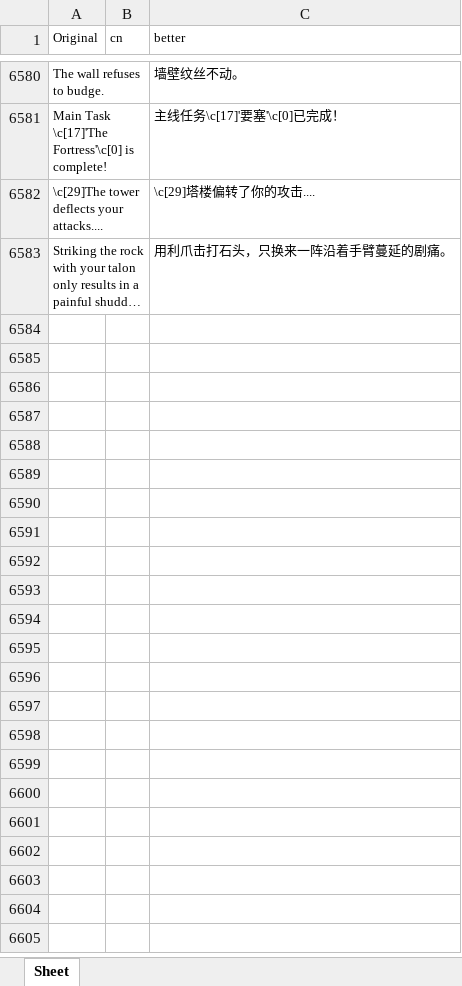
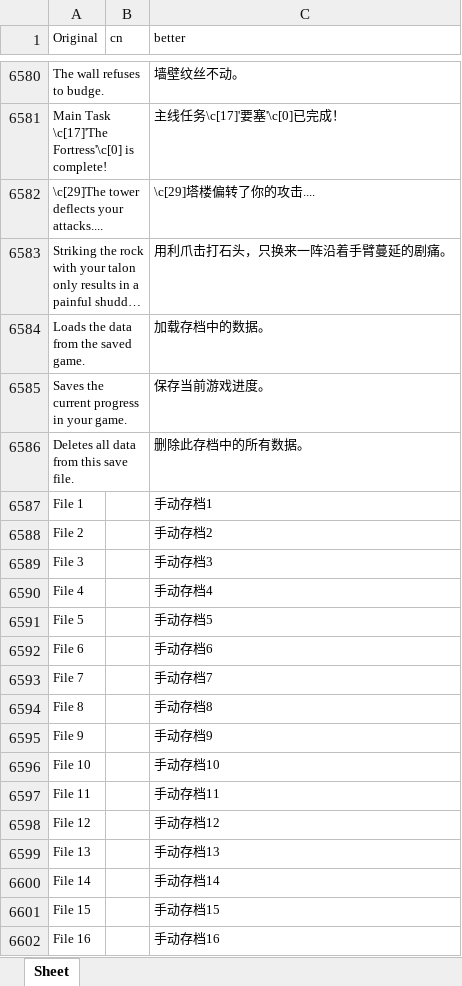
Before and after one commit to YLSH123/prowler-cn-localization, an Excel workbook: game_messages - cn.xlsx, sheet Sheet, drawn as a sheet; only a part is shown, gaps mark what is left out; long unchanged cells end in …; values as stored, in another font and other column widths than the file's, no borders; the diff covers the shown part only; the diff names each change by its address in the sheet, - before the commit and + after, or states it on an @@ line.

Commit message:
Update game_messages - cn.xlsx

```diff
--- a/game_messages - cn.xlsx (sheet Sheet)
+++ b/game_messages - cn.xlsx (sheet Sheet)
+row 6584: Loads the data from the saved game. |  | 加载存档中的数据。
+row 6585: Saves the current progress in your game. |  | 保存当前游戏进度。
+row 6586: Deletes all data from this save file. |  | 删除此存档中的所有数据。
+row 6587: File 1 |  | 手动存档1
+row 6588: File 2 |  | 手动存档2
+row 6589: File 3 |  | 手动存档3
+row 6590: File 4 |  | 手动存档4
+row 6591: File 5 |  | 手动存档5
+row 6592: File 6 |  | 手动存档6
+row 6593: File 7 |  | 手动存档7
+row 6594: File 8 |  | 手动存档8
+row 6595: File 9 |  | 手动存档9
+row 6596: File 10 |  | 手动存档10
+row 6597: File 11 |  | 手动存档11
+row 6598: File 12 |  | 手动存档12
+row 6599: File 13 |  | 手动存档13
+row 6600: File 14 |  | 手动存档14
+row 6601: File 15 |  | 手动存档15
+row 6602: File 16 |  | 手动存档16
```
Also changed, not shown: 39 added rows and 14 edited cells elsewhere in this sheet.
